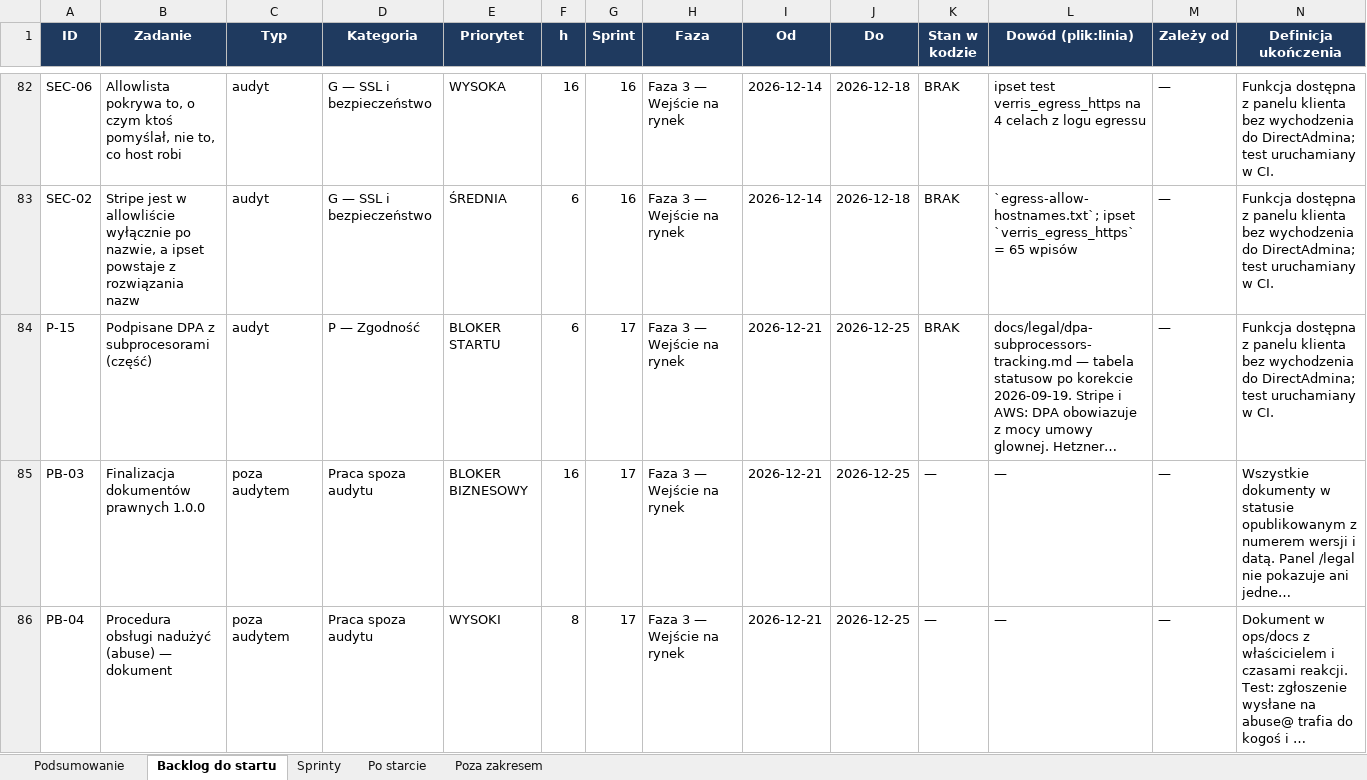
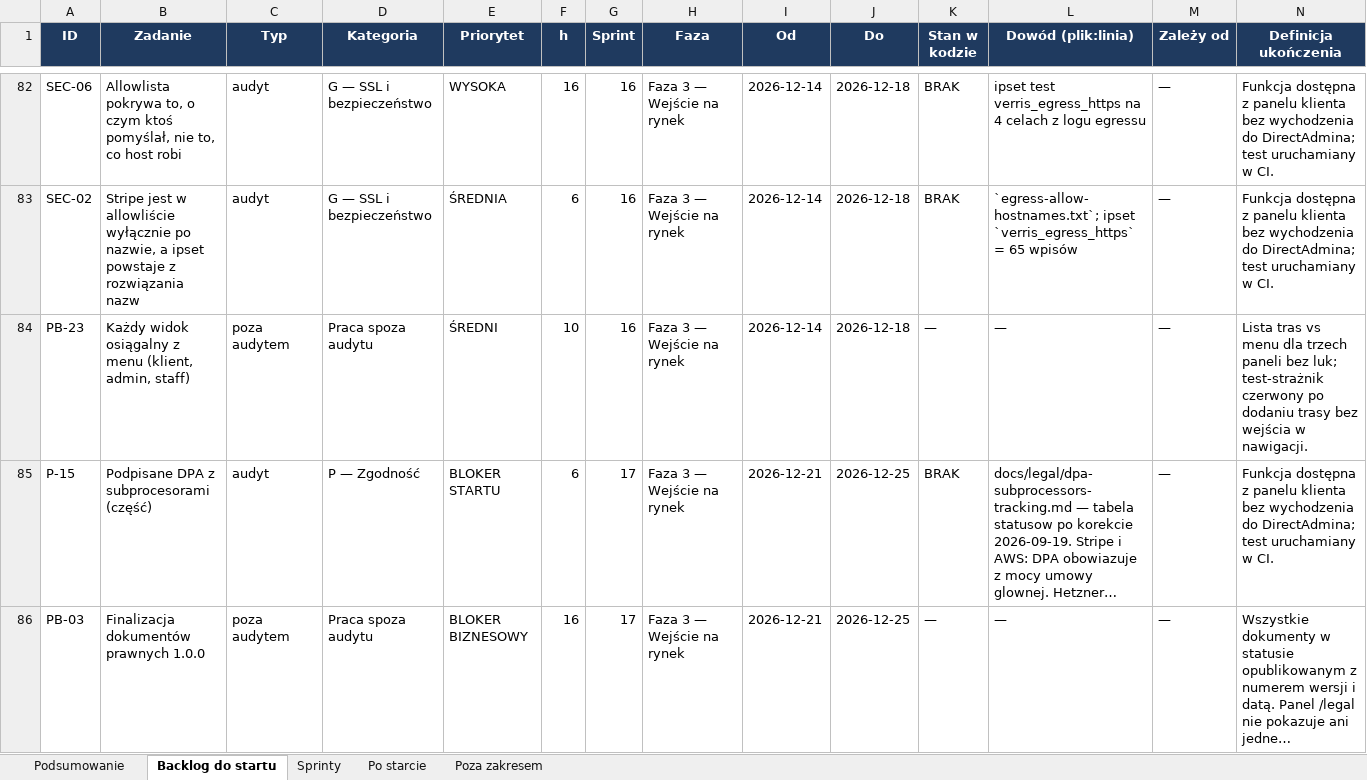
Before and after one commit to dominik-hvln/verris, an Excel workbook: plan-startowy-2026-08/VERRIS_BACKLOG_STARTOWY.xlsx, sheet Backlog do startu, drawn as a sheet; only a part is shown, gaps mark what is left out; the shorter side is filled out with more unchanged rows; long unchanged cells end in …; values as stored, in another font and other column widths than the file's, no borders; conditional formats not drawn; rows hold the shown columns only; the diff names each change by its address in the sheet, - before the commit and + after, or states it on an @@ line.

```diff
--- a/plan-startowy-2026-08/VERRIS_BACKLOG_STARTOWY.xlsx (sheet Backlog do startu)
+++ b/plan-startowy-2026-08/VERRIS_BACKLOG_STARTOWY.xlsx (sheet Backlog do startu)
+row 84: PB-23 | Każdy widok osiągalny z menu (klient, admin, staff) | poza audytem | Praca spoza audytu | ŚREDNI | 10 | 16 | Faza 3 — Wejście na rynek | 2026-12-14 | 2026-12-18 | — | — | — | Lista tras vs menu dla trzech paneli bez luk; test-strażnik czerwony po dodaniu trasy bez wejścia w nawigacji.
```
Also changed, not shown: sheet Sprinty, sheet Podsumowanie, audyt-parytetu-2026-08/VERRIS_PARYTET_FUNKCJI_2026-08.xlsx, 5 other files.
